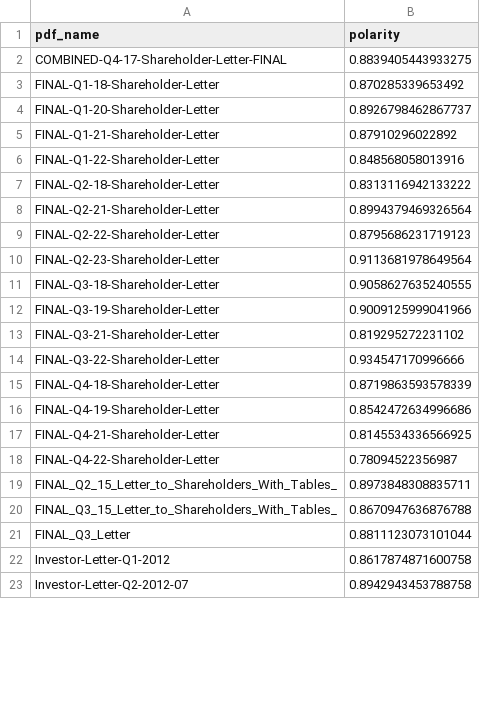
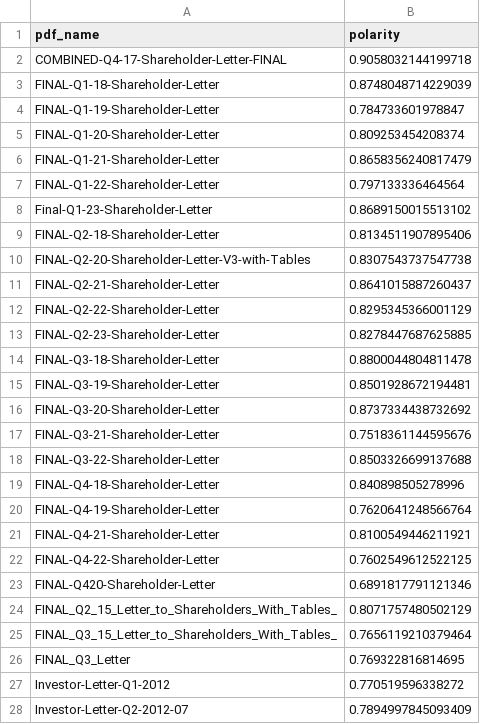
Before and after one commit to amdemin/Financial-Reports-Stock-Prediction, a CSV file: Scores/amazon_polarity.csv, drawn as a sheet; only a part is shown; the diff covers the shown part only.

```diff
--- a/Scores/amazon_polarity.csv
+++ b/Scores/amazon_polarity.csv
@@ -1,23 +1,28 @@
 pdf_name,polarity
-COMBINED-Q4-17-Shareholder-Letter-FINAL,0.8839405443933275
-FINAL-Q1-18-Shareholder-Letter,0.870285339653492
-FINAL-Q1-20-Shareholder-Letter,0.8926798462867737
-FINAL-Q1-21-Shareholder-Letter,0.87910296022892
-FINAL-Q1-22-Shareholder-Letter,0.848568058013916
-FINAL-Q2-18-Shareholder-Letter,0.8313116942133222
-FINAL-Q2-21-Shareholder-Letter,0.8994379469326564
-FINAL-Q2-22-Shareholder-Letter,0.8795686231719123
-FINAL-Q2-23-Shareholder-Letter,0.9113681978649564
-FINAL-Q3-18-Shareholder-Letter,0.9058627635240555
-FINAL-Q3-19-Shareholder-Letter,0.9009125999041966
-FINAL-Q3-21-Shareholder-Letter,0.819295272231102
-FINAL-Q3-22-Shareholder-Letter,0.934547170996666
-FINAL-Q4-18-Shareholder-Letter,0.8719863593578339
-FINAL-Q4-19-Shareholder-Letter,0.8542472634996686
-FINAL-Q4-21-Shareholder-Letter,0.8145534336566925
-FINAL-Q4-22-Shareholder-Letter,0.78094522356987
-FINAL_Q2_15_Letter_to_Shareholders_With_Tables_,0.8973848308835711
-FINAL_Q3_15_Letter_to_Shareholders_With_Tables_,0.8670947636876788
-FINAL_Q3_Letter,0.8811123073101044
-Investor-Letter-Q1-2012,0.8617874871600758
-Investor-Letter-Q2-2012-07,0.8942943453788758
+COMBINED-Q4-17-Shareholder-Letter-FINAL,0.9058032144199718
+FINAL-Q1-18-Shareholder-Letter,0.8748048714229039
+FINAL-Q1-19-Shareholder-Letter,0.784733601978847
+FINAL-Q1-20-Shareholder-Letter,0.809253454208374
+FINAL-Q1-21-Shareholder-Letter,0.8658356240817479
+FINAL-Q1-22-Shareholder-Letter,0.797133336464564
+Final-Q1-23-Shareholder-Letter,0.8689150015513102
+FINAL-Q2-18-Shareholder-Letter,0.8134511907895406
+FINAL-Q2-20-Shareholder-Letter-V3-with-Tables,0.8307543737547738
+FINAL-Q2-21-Shareholder-Letter,0.8641015887260437
+FINAL-Q2-22-Shareholder-Letter,0.8295345366001129
+FINAL-Q2-23-Shareholder-Letter,0.8278447687625885
+FINAL-Q3-18-Shareholder-Letter,0.8800044804811478
+FINAL-Q3-19-Shareholder-Letter,0.8501928672194481
+FINAL-Q3-20-Shareholder-Letter,0.8737334438732692
+FINAL-Q3-21-Shareholder-Letter,0.7518361144595676
+FINAL-Q3-22-Shareholder-Letter,0.8503326699137688
+FINAL-Q4-18-Shareholder-Letter,0.840898505278996
+FINAL-Q4-19-Shareholder-Letter,0.7620641248566764
+FINAL-Q4-21-Shareholder-Letter,0.8100549446211921
+FINAL-Q4-22-Shareholder-Letter,0.7602549612522125
+FINAL-Q420-Shareholder-Letter,0.6891817791121346
+FINAL_Q2_15_Letter_to_Shareholders_With_Tables_,0.8071757480502129
+FINAL_Q3_15_Letter_to_Shareholders_With_Tables_,0.7656119210379464
+FINAL_Q3_Letter,0.769322816814695
+Investor-Letter-Q1-2012,0.770519596338272
+Investor-Letter-Q2-2012-07,0.7894997845093409
```
Also changed, not shown: 1 added row and 21 edited cells elsewhere in this file, Scores/google_polarity.csv, Scores/google_subjectivity.csv, 14 other files.
